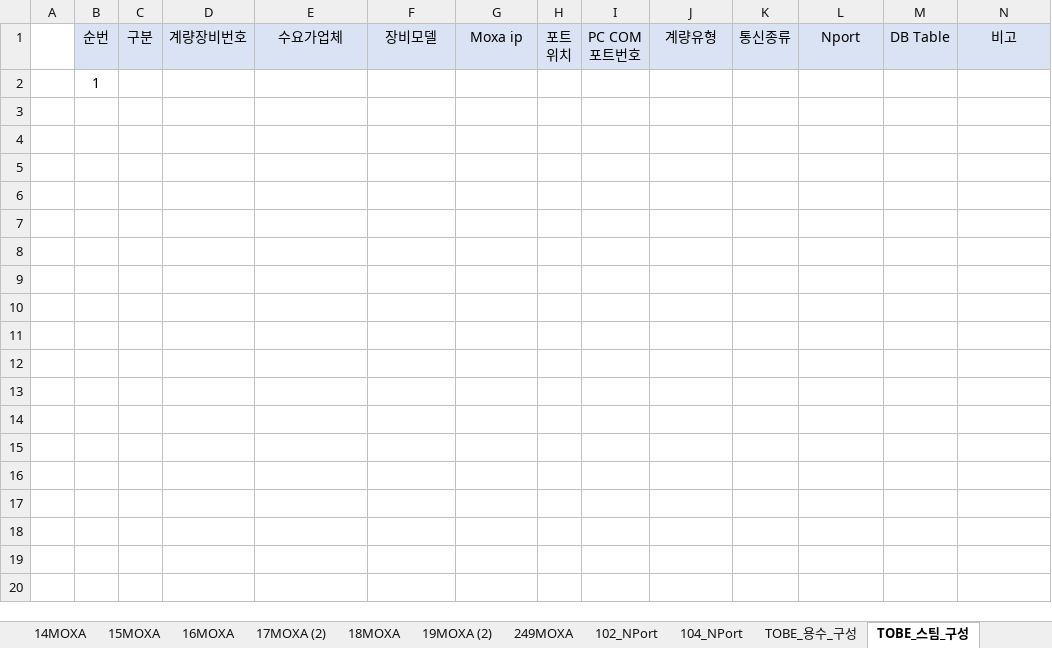
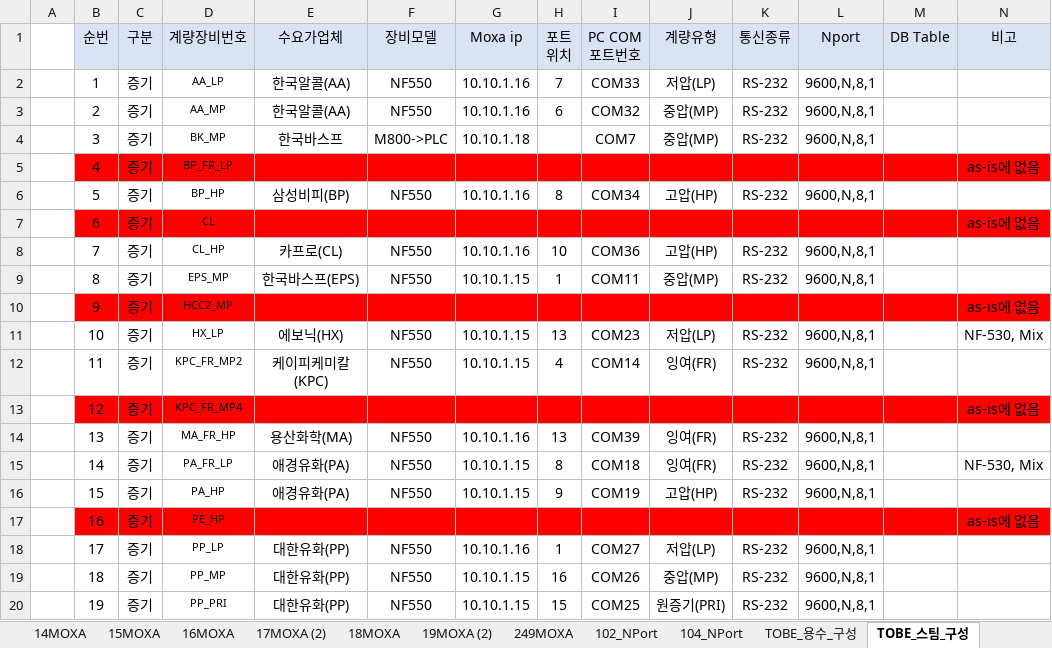
Before and after one commit to hjmaintenance/projects, an Excel workbook: KepWare/000. 설정파일/사용설명/03.계측장비별포트정보.xlsx, sheet TOBE_스팀_구성, drawn as a sheet; only a part is shown; values as stored, in another font and other column widths than the file's, no borders; charts and pictures not drawn; removed rows and columns are numbered as before the commit, all else as after; rows hold the shown columns only; the diff covers the shown part only; the diff names each change by its address in the sheet, - before the commit and + after, or states it on an @@ line.

Commit message:
[Kepware] 증기 장비 현황

```diff
--- a/KepWare/000. 설정파일/사용설명/03.계측장비별포트정보.xlsx (sheet TOBE_스팀_구성)
+++ b/KepWare/000. 설정파일/사용설명/03.계측장비별포트정보.xlsx (sheet TOBE_스팀_구성)
-row 2:  | 1
+row 2:  | 1 | 증기 | AA_LP | 한국알콜(AA) | NF550 | 10.10.1.16 | 7 | COM33 | 저압(LP) | RS-232 | 9600,N,8,1
+row 3:  | 2 | 증기 | AA_MP | 한국알콜(AA) | NF550 | 10.10.1.16 | 6 | COM32 | 중압(MP) | RS-232 | 9600,N,8,1
+row 4:  | 3 | 증기 | BK_MP | 한국바스프 | M800->PLC | 10.10.1.18 |  | COM7 | 중압(MP) | RS-232 | 9600,N,8,1
+row 5:  | 4 | 증기 | BP_FR_LP |  |  |  |  |  |  |  |  |  | as-is에 없음
+row 6:  | 5 | 증기 | BP_HP | 삼성비피(BP) | NF550 | 10.10.1.16 | 8 | COM34 | 고압(HP) | RS-232 | 9600,N,8,1
+row 7:  | 6 | 증기 | CL |  |  |  |  |  |  |  |  |  | as-is에 없음
+row 8:  | 7 | 증기 | CL_HP | 카프로(CL) | NF550 | 10.10.1.16 | 10 | COM36 | 고압(HP) | RS-232 | 9600,N,8,1
+row 9:  | 8 | 증기 | EPS_MP | 한국바스프(EPS) | NF550 | 10.10.1.15 | 1 | COM11 | 중압(MP) | RS-232 | 9600,N,8,1
+row 10:  | 9 | 증기 | HCC2_MP |  |  |  |  |  |  |  |  |  | as-is에 없음
+row 11:  | 10 | 증기 | HX_LP | 에보닉(HX) | NF550 | 10.10.1.15 | 13 | COM23 | 저압(LP) | RS-232 | 9600,N,8,1 |  | NF-530, Mix
+row 12:  | 11 | 증기 | KPC_FR_MP2 | 케이피케미칼(KPC) | NF550 | 10.10.1.15 | 4 | COM14 | 잉여(FR) | RS-232 | 9600,N,8,1
+row 13:  | 12 | 증기 | KPC_FR_MP4 |  |  |  |  |  |  |  |  |  | as-is에 없음
+row 14:  | 13 | 증기 | MA_FR_HP | 용산화학(MA) | NF550 | 10.10.1.16 | 13 | COM39 | 잉여(FR) | RS-232 | 9600,N,8,1
+row 15:  | 14 | 증기 | PA_FR_LP | 애경유화(PA) | NF550 | 10.10.1.15 | 8 | COM18 | 잉여(FR) | RS-232 | 9600,N,8,1 |  | NF-530, Mix
+row 16:  | 15 | 증기 | PA_HP | 애경유화(PA) | NF550 | 10.10.1.15 | 9 | COM19 | 고압(HP) | RS-232 | 9600,N,8,1
+row 17:  | 16 | 증기 | PE_HP |  |  |  |  |  |  |  |  |  | as-is에 없음
+row 18:  | 17 | 증기 | PP_LP | 대한유화(PP) | NF550 | 10.10.1.16 | 1 | COM27 | 저압(LP) | RS-232 | 9600,N,8,1
+row 19:  | 18 | 증기 | PP_MP | 대한유화(PP) | NF550 | 10.10.1.15 | 16 | COM26 | 중압(MP) | RS-232 | 9600,N,8,1
+row 20:  | 19 | 증기 | PP_PRI | 대한유화(PP) | NF550 | 10.10.1.15 | 15 | COM25 | 원증기(PRI) | RS-232 | 9600,N,8,1
```
Also changed, not shown: 38 added rows elsewhere in this sheet, sheet TOBE_전기_구성, other sheet tabs, charts or pictures.
